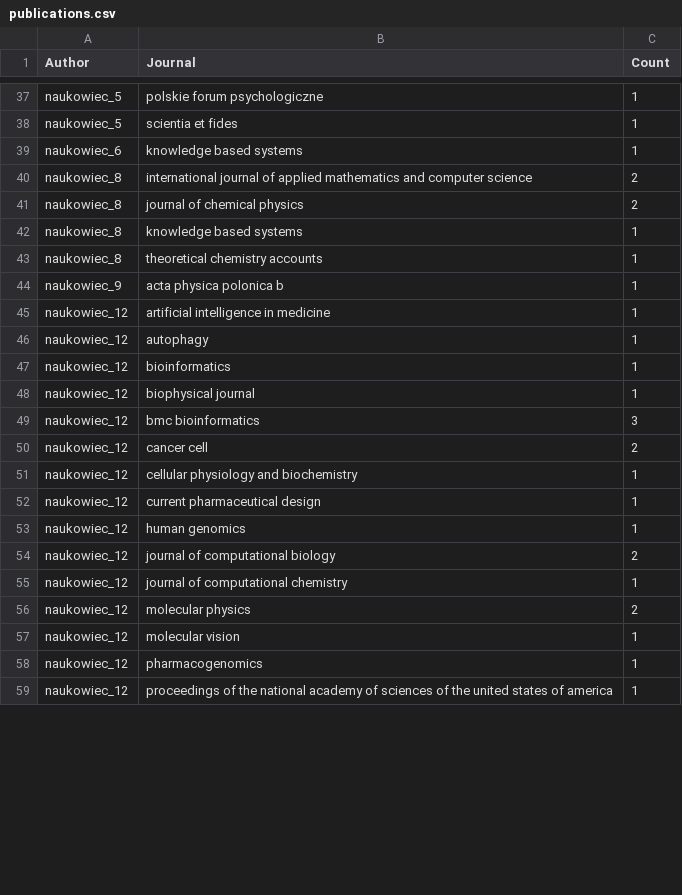
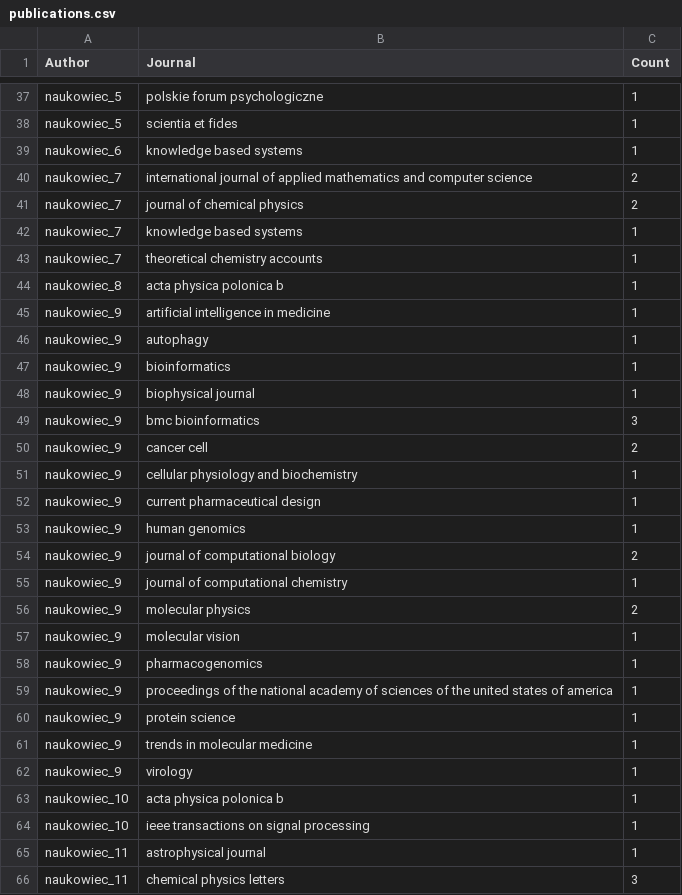
Before and after one commit to marcibur/ScienceFuzz, a CSV file: src/ScienceFuzz.Initialization.Console/Data/publications.csv, drawn as a sheet; only a part is shown, gaps mark what is left out; the diff covers the shown part only.

```diff
--- a/src/ScienceFuzz.Initialization.Console/Data/publications.csv
+++ b/src/ScienceFuzz.Initialization.Console/Data/publications.csv
@@ -39,21 +39,28 @@ naukowiec_5,scientia et fides,1
 naukowiec_6,knowledge based systems,1
-naukowiec_8,international journal of applied mathematics and computer science,2
-naukowiec_8,journal of chemical physics,2
-naukowiec_8,knowledge based systems,1
-naukowiec_8,theoretical chemistry accounts,1
-naukowiec_9,acta physica polonica b,1
-naukowiec_12,artificial intelligence in medicine,1
-naukowiec_12,autophagy,1
-naukowiec_12,bioinformatics,1
-naukowiec_12,biophysical journal,1
-naukowiec_12,bmc bioinformatics,3
-naukowiec_12,cancer cell,2
-naukowiec_12,cellular physiology and biochemistry,1
-naukowiec_12,current pharmaceutical design,1
-naukowiec_12,human genomics,1
-naukowiec_12,journal of computational biology,2
-naukowiec_12,journal of computational chemistry,1
-naukowiec_12,molecular physics,2
-naukowiec_12,molecular vision,1
-naukowiec_12,pharmacogenomics,1
-naukowiec_12,proceedings of the national academy of sciences of the united states of america,1
+naukowiec_7,international journal of applied mathematics and computer science,2
+naukowiec_7,journal of chemical physics,2
+naukowiec_7,knowledge based systems,1
+naukowiec_7,theoretical chemistry accounts,1
+naukowiec_8,acta physica polonica b,1
+naukowiec_9,artificial intelligence in medicine,1
+naukowiec_9,autophagy,1
+naukowiec_9,bioinformatics,1
+naukowiec_9,biophysical journal,1
+naukowiec_9,bmc bioinformatics,3
+naukowiec_9,cancer cell,2
+naukowiec_9,cellular physiology and biochemistry,1
+naukowiec_9,current pharmaceutical design,1
+naukowiec_9,human genomics,1
+naukowiec_9,journal of computational biology,2
+naukowiec_9,journal of computational chemistry,1
+naukowiec_9,molecular physics,2
+naukowiec_9,molecular vision,1
+naukowiec_9,pharmacogenomics,1
+naukowiec_9,proceedings of the national academy of sciences of the united states of america,1
+naukowiec_9,protein science,1
+naukowiec_9,trends in molecular medicine,1
+naukowiec_9,virology,1
+naukowiec_10,acta physica polonica b,1
+naukowiec_10,ieee transactions on signal processing,1
+naukowiec_11,astrophysical journal,1
+naukowiec_11,chemical physics letters,3
```
Also changed, not shown: 49 added rows and 5 edited cells elsewhere in this file, src/ScienceFuzz.Initialization.Console/Data/scientists.csv, 12 other files.
